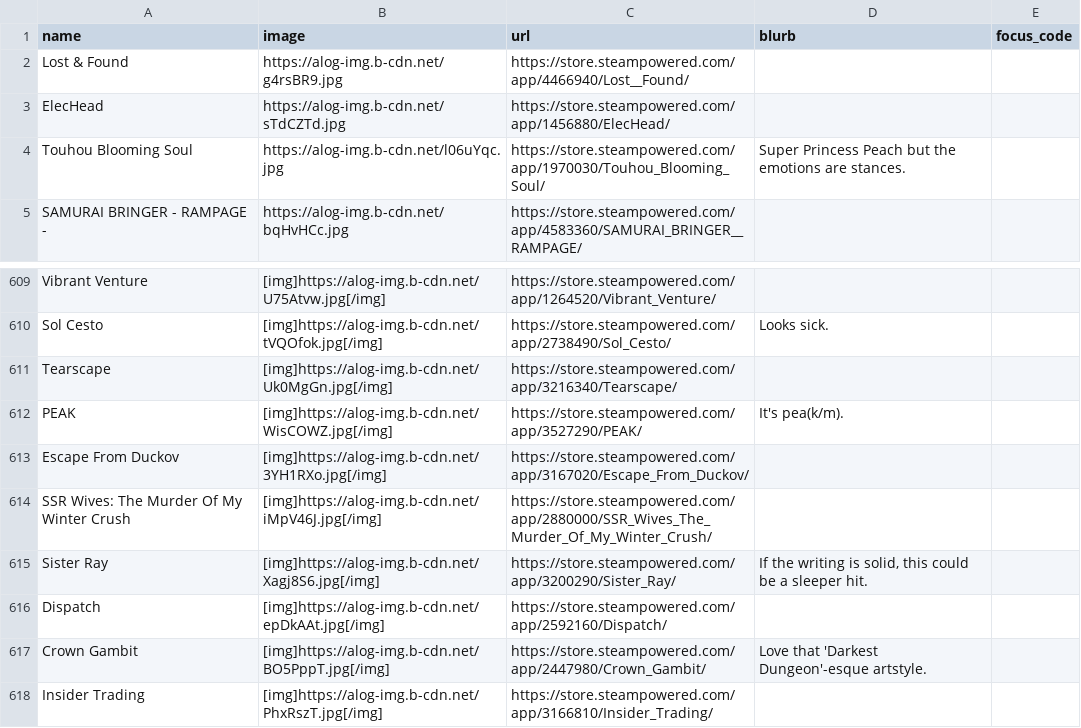
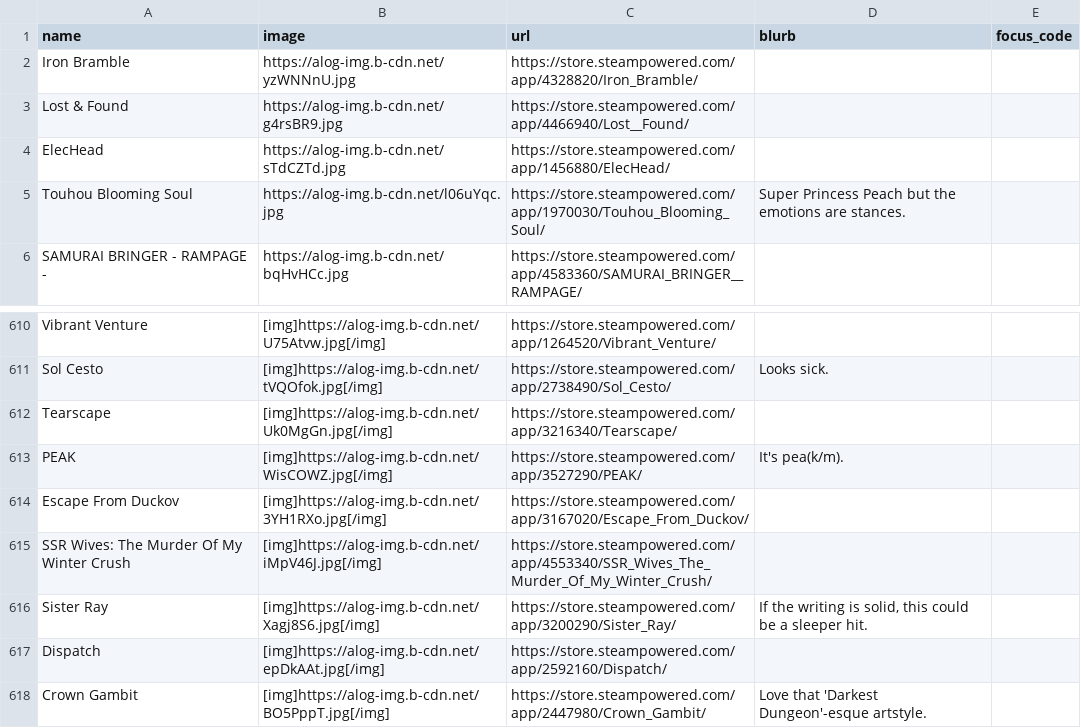
Before and after one commit to RaycatWhoDat/games-list, a CSV file: public/games.csv, drawn as a sheet; only a part is shown, gaps mark what is left out; the shorter side is filled out with more unchanged rows.

Commit message:
Update SSR Wives app URL in games.csv

```diff
--- a/public/games.csv
+++ b/public/games.csv
@@ -1,2 +1,3 @@
 "name","image","url","blurb","focus_code"
+"Iron Bramble","https://alog-img.b-cdn.net/yzWNNnU.jpg","https://store.steampowered.com/app/4328820/Iron_Bramble/","",""
 "Lost & Found","https://alog-img.b-cdn.net/g4rsBR9.jpg","https://store.steampowered.com/app/4466940/Lost__Found/","",""
@@ -613,3 +614,3 @@
 "Escape From Duckov","[img]https://alog-img.b-cdn.net/3YH1RXo.jpg[/img]","https://store.steampowered.com/app/3167020/Escape_From_Duckov/","",""
-"SSR Wives: The Murder Of My Winter Crush","[img]https://alog-img.b-cdn.net/iMpV46J.jpg[/img]","https://store.steampowered.com/app/2880000/SSR_Wives_The_Murder_Of_My_Winter_Crush/","",""
+"SSR Wives: The Murder Of My Winter Crush","[img]https://alog-img.b-cdn.net/iMpV46J.jpg[/img]","https://store.steampowered.com/app/4553340/SSR_Wives_The_Murder_Of_My_Winter_Crush/","",""
 "Sister Ray","[img]https://alog-img.b-cdn.net/Xagj8S6.jpg[/img]","https://store.steampowered.com/app/3200290/Sister_Ray/","If the writing is solid, this could be a sleeper hit.",""
```
